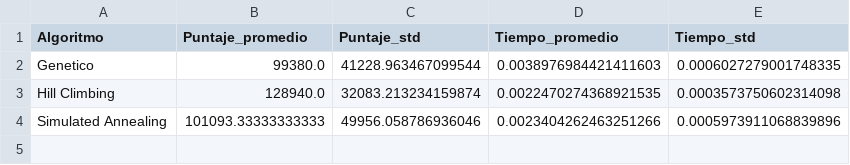
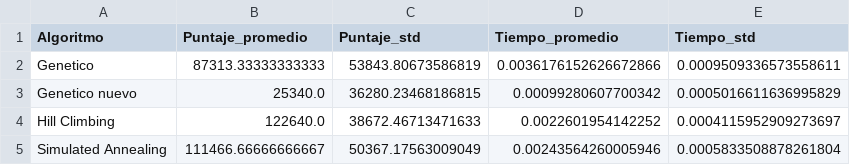
Before and after one commit to trinidadperea/final_IA_tetris, a CSV file: src/tabla_puntaje_tiempo.csv, drawn as a sheet.

```diff
--- a/src/tabla_puntaje_tiempo.csv
+++ b/src/tabla_puntaje_tiempo.csv
@@ -1,4 +1,5 @@
 Algoritmo,Puntaje_promedio,Puntaje_std,Tiempo_promedio,Tiempo_std
-Genetico,99380.0,41228.963467099544,0.0038976984421411603,0.0006027279001748335
-Hill Climbing,128940.0,32083.213234159874,0.0022470274368921535,0.0003573750602314098
-Simulated Annealing,101093.33333333333,49956.058786936046,0.0023404262463251266,0.0005973911068839896
+Genetico,87313.33333333333,53843.80673586819,0.0036176152626672866,0.0009509336573558611
+Genetico nuevo,25340.0,36280.23468186815,0.00099280607700342,0.0005016611636995829
+Hill Climbing,122640.0,38672.46713471633,0.0022601954142252,0.0004115952909273697
+Simulated Annealing,111466.66666666667,50367.17563009049,0.00243564260005946,0.0005833508878261804
```
Also changed, not shown: src/tabla_consistencia.csv, src/tabla_desviacion_eliminaciones.csv, 34 other files.
